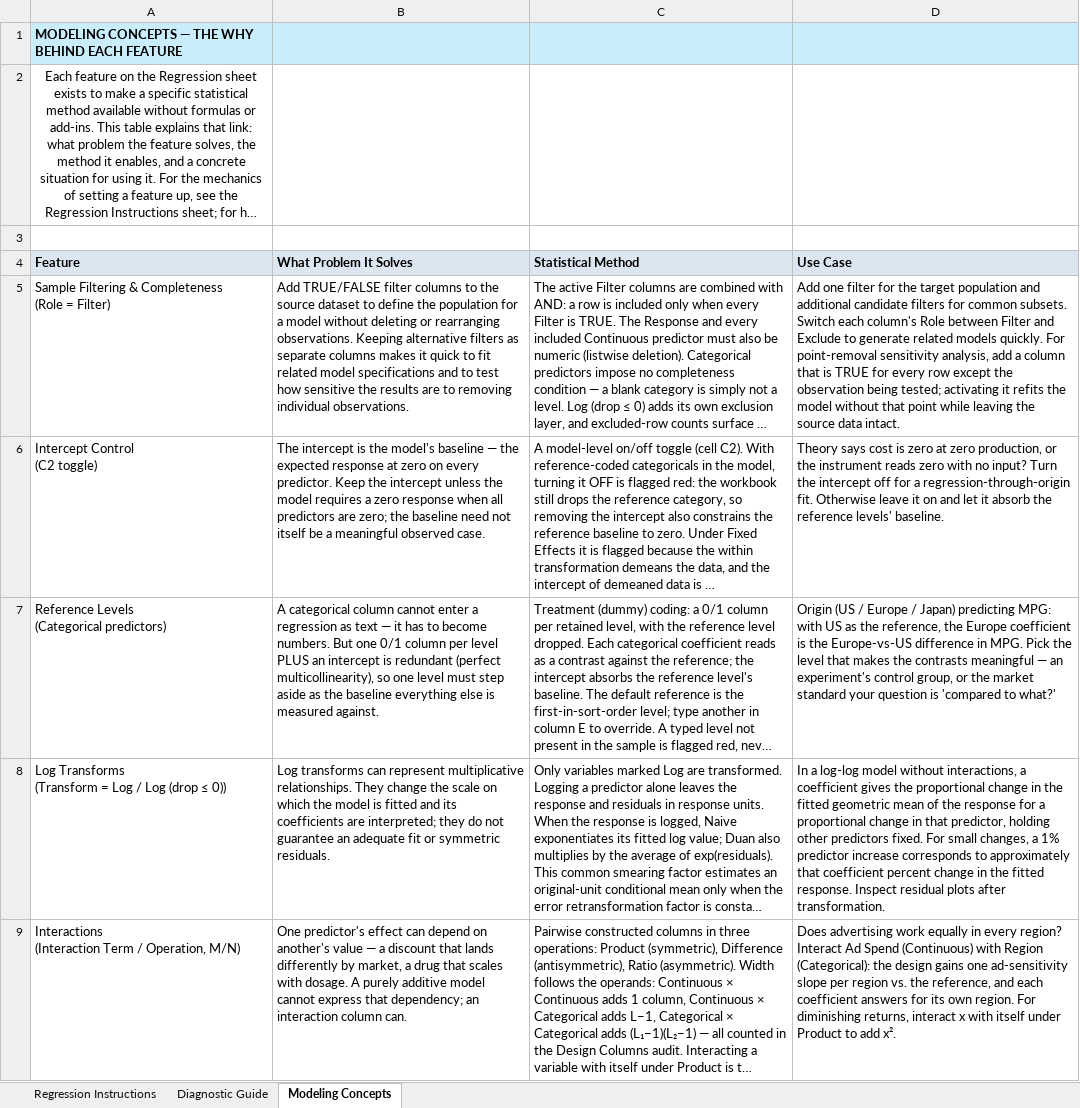
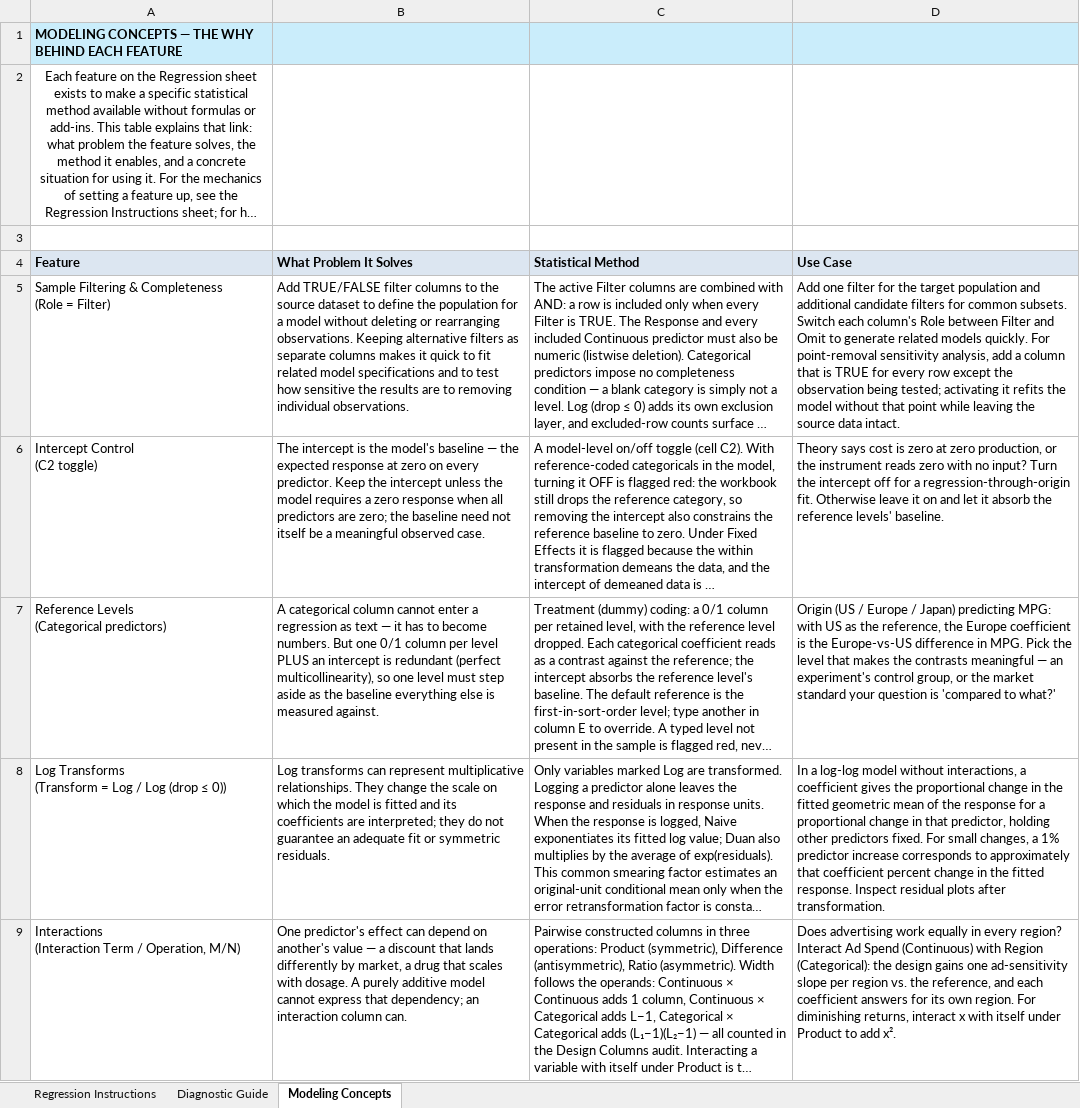
Before and after one commit to colodnerdata/Statistical_Analysis_Lambda_Catalog, an Excel workbook: templates/static_sheets.xlsx, sheet Modeling Concepts, drawn as a sheet; only a part is shown; long unchanged cells end in …; values as stored, in another font and other column widths than the file's, no borders; the diff names each change by its address in the sheet, - before the commit and + after, or states it on an @@ line.

```diff
--- a/templates/static_sheets.xlsx (sheet Modeling Concepts)
+++ b/templates/static_sheets.xlsx (sheet Modeling Concepts)
-D5: …Filter and Exclude to generate…
+D5: …Filter and Omit to generate…
```
Also changed, not shown: 2 other files.
